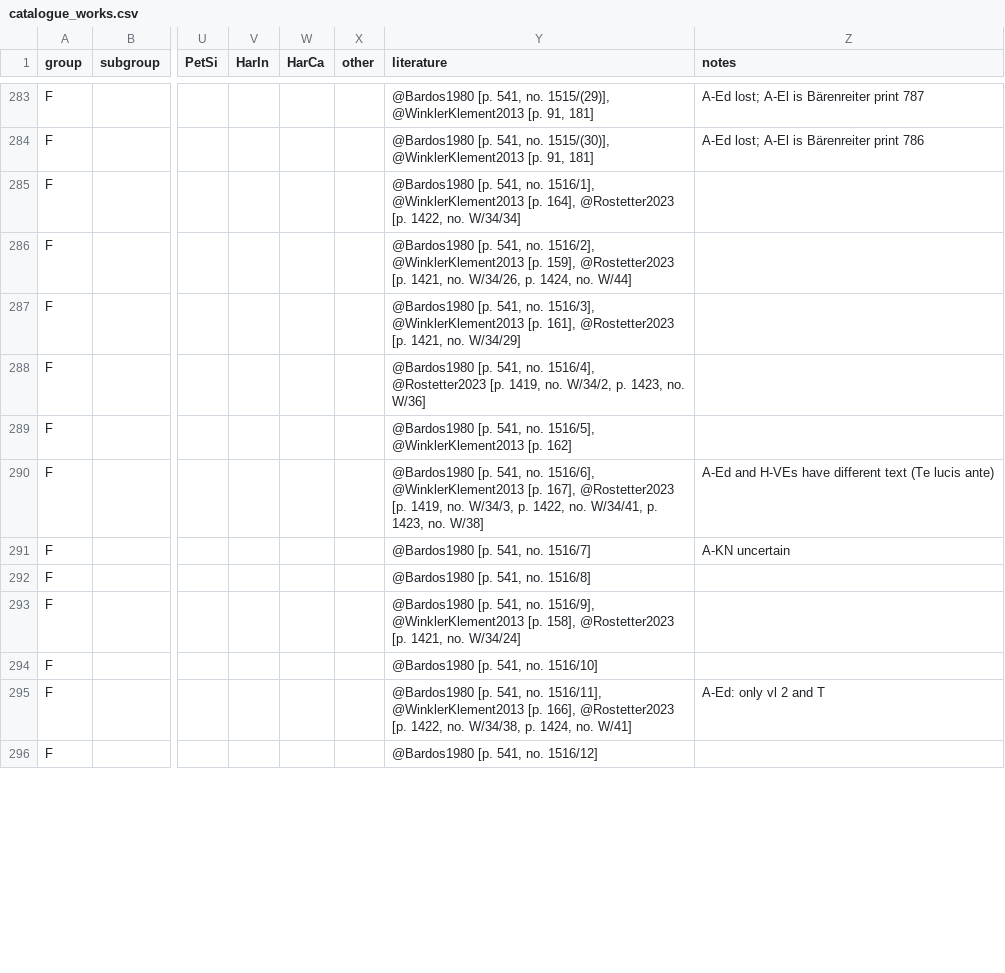
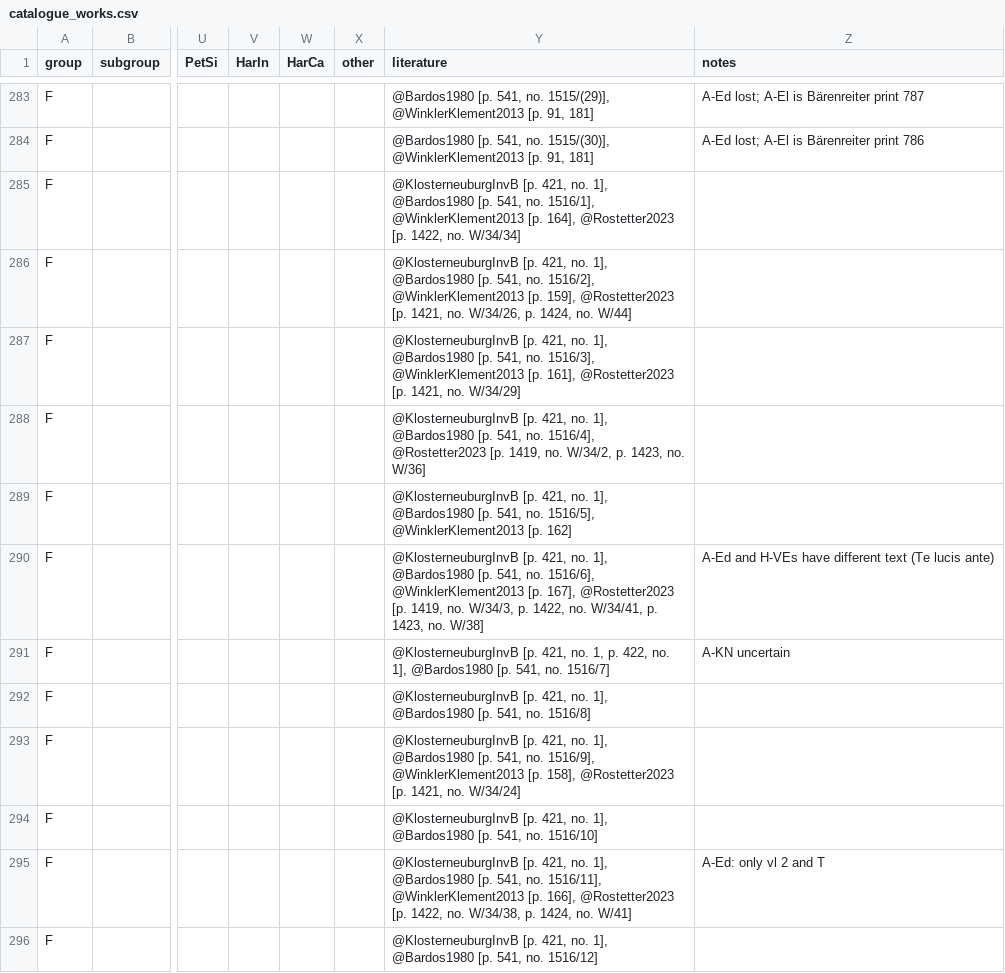
Before and after one commit to edition-esser-skala/werner-catalogue-of-works, a CSV file: data/catalogue_works.csv, drawn as a sheet; only a part is shown, gaps mark what is left out; the diff covers the shown part only; the diff names each change by its address in the sheet, - before the commit and + after, or states it on an @@ line.

Commit message:
adds reference KlosterneuburgInvB and citations

```diff
--- a/data/catalogue_works.csv
+++ b/data/catalogue_works.csv
-Y285 (literature): @Bardos1980 [p.…
+Y285 (literature): @KlosterneuburgInvB [p. 421, no. 1], @Bardos1980 [p.…
-Y286 (literature): @Bardos1980 [p.…
+Y286 (literature): @KlosterneuburgInvB [p. 421, no. 1], @Bardos1980 [p.…
-Y287 (literature): @Bardos1980 [p.…
+Y287 (literature): @KlosterneuburgInvB [p. 421, no. 1], @Bardos1980 [p.…
-Y288 (literature): @Bardos1980 [p.…
+Y288 (literature): @KlosterneuburgInvB [p. 421, no. 1], @Bardos1980 [p.…
-Y289 (literature): @Bardos1980 [p.…
+Y289 (literature): @KlosterneuburgInvB [p. 421, no. 1], @Bardos1980 [p.…
-Y290 (literature): @Bardos1980 [p.…
+Y290 (literature): @KlosterneuburgInvB [p. 421, no. 1], @Bardos1980 [p.…
-Y291 (literature): @Bardos1980 [p.…
+Y291 (literature): @KlosterneuburgInvB [p. 421, no. 1, p. 422, no. 1], @Bardos1980 [p.…
-Y292 (literature): @Bardos1980 [p.…
+Y292 (literature): @KlosterneuburgInvB [p. 421, no. 1], @Bardos1980 [p.…
-Y293 (literature): @Bardos1980 [p.…
+Y293 (literature): @KlosterneuburgInvB [p. 421, no. 1], @Bardos1980 [p.…
-Y294 (literature): @Bardos1980 [p.…
+Y294 (literature): @KlosterneuburgInvB [p. 421, no. 1], @Bardos1980 [p.…
-Y295 (literature): @Bardos1980 [p.…
+Y295 (literature): @KlosterneuburgInvB [p. 421, no. 1], @Bardos1980 [p.…
-Y296 (literature): @Bardos1980 [p.…
+Y296 (literature): @KlosterneuburgInvB [p. 421, no. 1], @Bardos1980 [p.…
```
Also changed, not shown: 41 edited cells elsewhere in this file, 1 other file.
